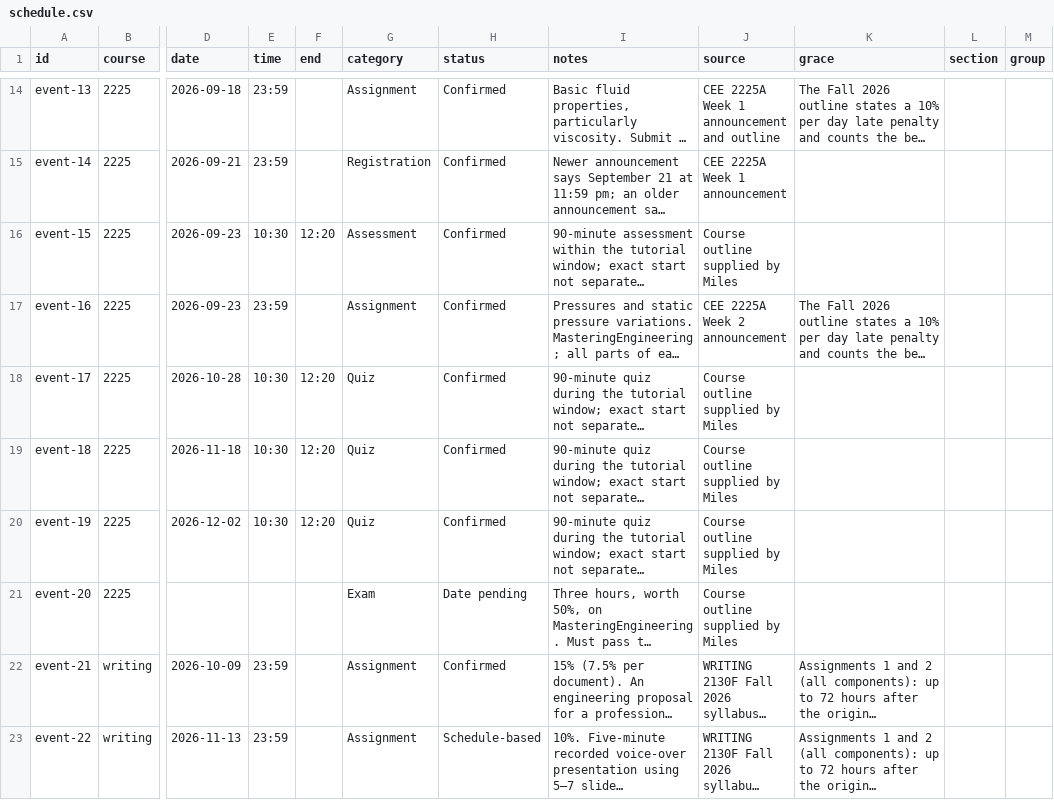
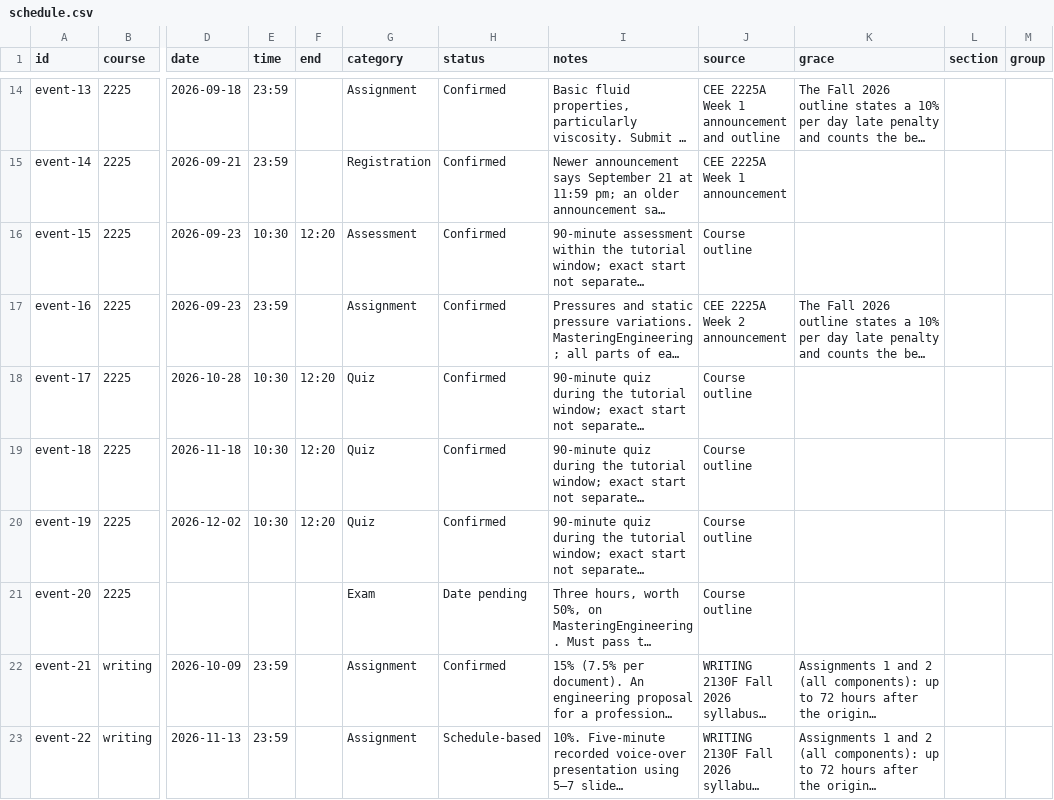
Before and after one commit to Miles-Se/Civil-Schedule, a CSV file: schedule.csv, drawn as a sheet; only a part is shown, gaps mark what is left out; long unchanged cells end in …; the diff covers the shown part only; the diff names each change by its address in the sheet, - before the commit and + after, or states it on an @@ line.

```diff
--- a/schedule.csv
+++ b/schedule.csv
-J16 (source): Course outline supplied by Miles
+J16 (source): Course outline
-J18:J21 (source): Course outline supplied by Miles
+J18:J21 (source): Course outline
```
Also changed, not shown: 3 added rows and 16 edited cells elsewhere in this file.
